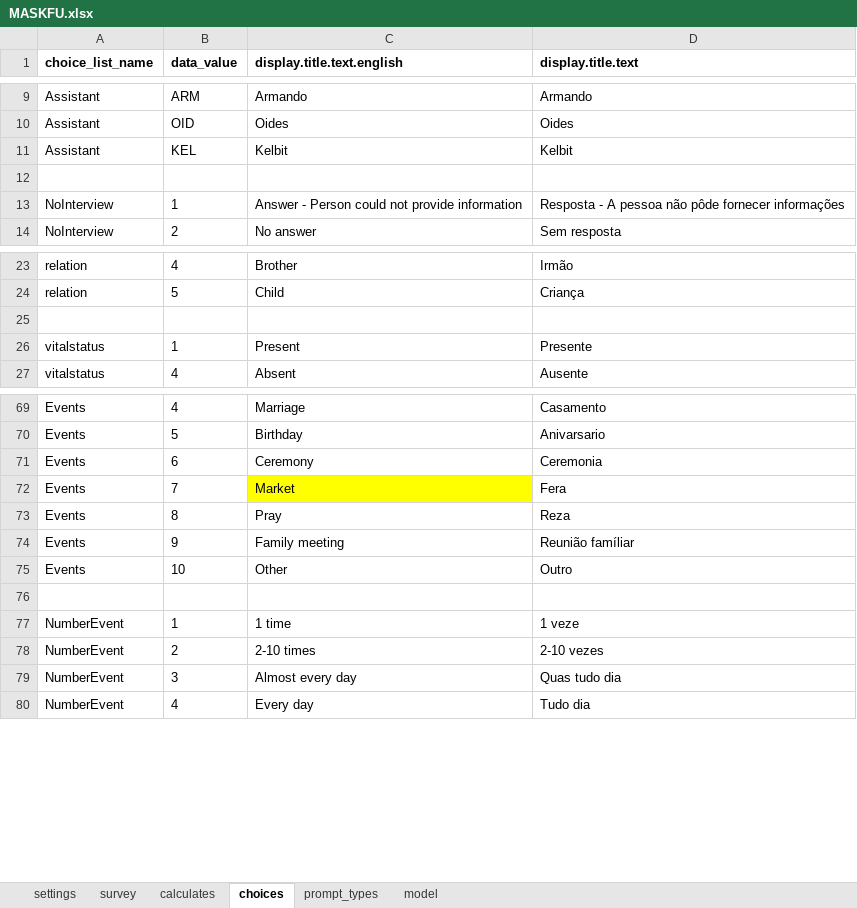
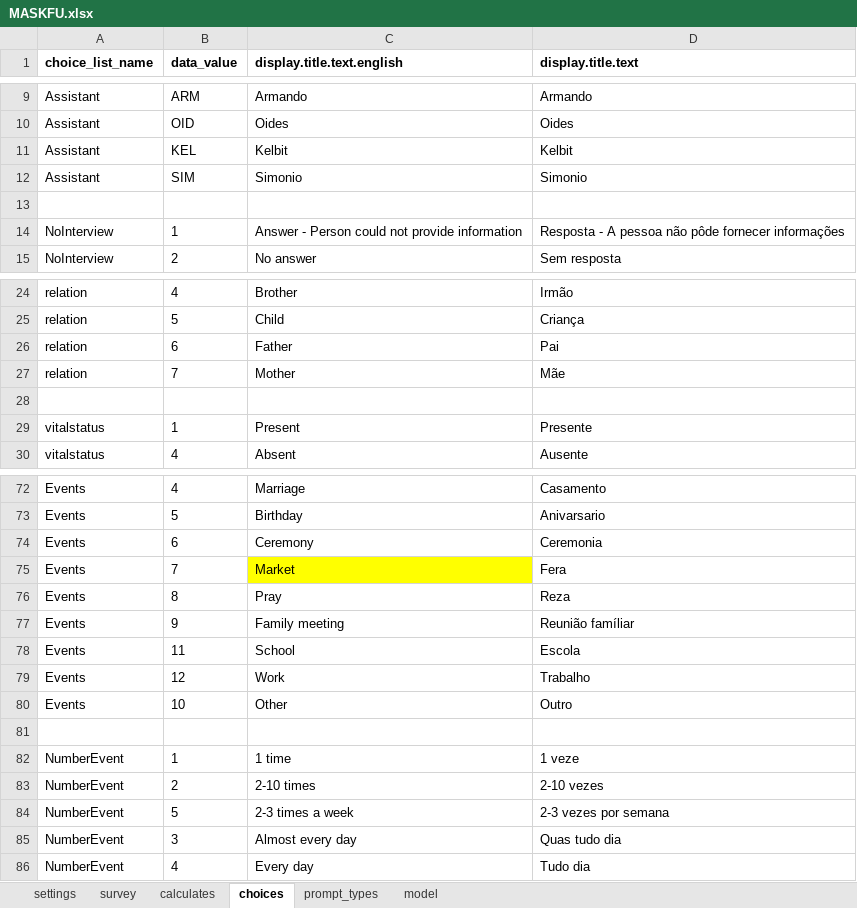
Before and after one commit to sarahstou/MASKCOVID, an Excel workbook: app/config/tables/MASKFU/Forms/MASKFU/MASKFU.xlsx, sheet choices, drawn as a sheet; only a part is shown, gaps mark what is left out; values as stored, in another font and other column widths than the file's, no borders; the diff names each change by its address in the sheet, - before the commit and + after, or states it on an @@ line.

```diff
--- a/app/config/tables/MASKFU/Forms/MASKFU/MASKFU.xlsx (sheet choices)
+++ b/app/config/tables/MASKFU/Forms/MASKFU/MASKFU.xlsx (sheet choices)
+row 12: Assistant | SIM | Simonio | Simonio
+row 26: relation | 6 | Father | Pai
+row 27: relation | 7 | Mother | Mãe
+row 78: Events | 11 | School | Escola
+row 79: Events | 12 | Work | Trabalho
+row 84: NumberEvent | 5 | 2-3 times a week | 2-3 vezes por semana
```
Also changed, not shown: sheet survey, sheet model, app/config/tables/MASKHOUSEHOLD/Forms/MASKHOUSEHOLD/MASKHOUSEHOLD.xlsx, app/config/tables/MASKINCL/Forms/MASKINCL/MASKINCL.xlsx, 17 other files.
